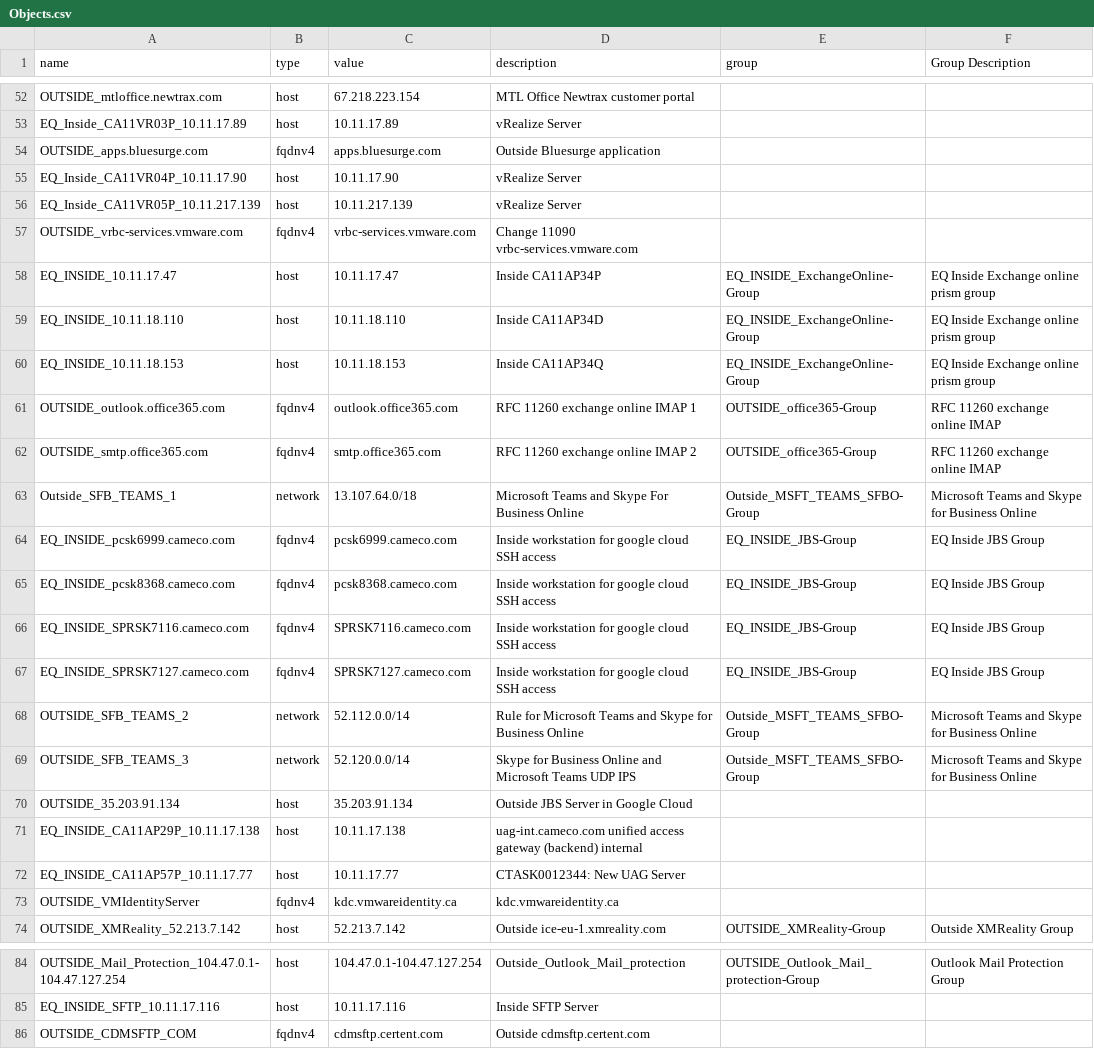
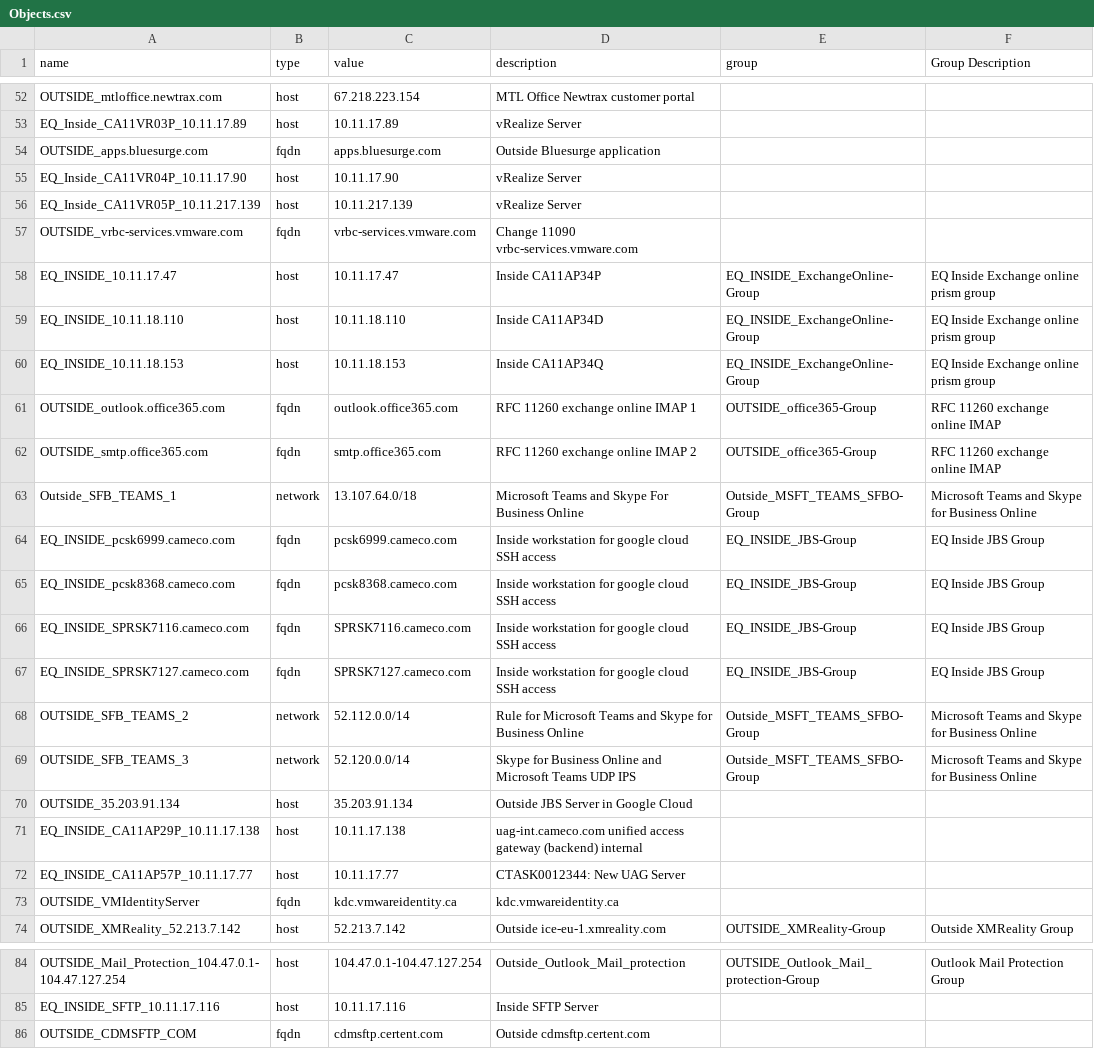
Before and after one commit to GM-GEO/Network-Provider-Deployment-Tool, a CSV file: Objects.csv, drawn as a sheet; only a part is shown, gaps mark what is left out; the diff covers the shown part only.

```diff
--- a/Objects.csv
+++ b/Objects.csv
@@ -53,6 +53,6 @@ OUTSIDE_mtloffice.newtrax.com,host,67.218.223.154,MTL Office Newtrax customer po
 EQ_Inside_CA11VR03P_10.11.17.89,host,10.11.17.89,vRealize Server,,
-OUTSIDE_apps.bluesurge.com,fqdnv4,apps.bluesurge.com,Outside Bluesurge application,,
+OUTSIDE_apps.bluesurge.com,fqdn,apps.bluesurge.com,Outside Bluesurge application,,
 EQ_Inside_CA11VR04P_10.11.17.90,host,10.11.17.90,vRealize Server,,
 EQ_Inside_CA11VR05P_10.11.217.139,host,10.11.217.139,vRealize Server,,
-OUTSIDE_vrbc-services.vmware.com,fqdnv4,vrbc-services.vmware.com,Change 11090 vrbc-services.vmware.com,,
+OUTSIDE_vrbc-services.vmware.com,fqdn,vrbc-services.vmware.com,Change 11090 vrbc-services.vmware.com,,
 EQ_INSIDE_10.11.17.47,host,10.11.17.47,Inside CA11AP34P,EQ_INSIDE_ExchangeOnline-Group,EQ Inside Exchange online prism group
@@ -60,9 +60,9 @@ EQ_INSIDE_10.11.18.110,host,10.11.18.110,Inside CA11AP34D ,EQ_INSIDE_ExchangeOnl
 EQ_INSIDE_10.11.18.153,host,10.11.18.153,Inside CA11AP34Q,EQ_INSIDE_ExchangeOnline-Group,EQ Inside Exchange online prism group
-OUTSIDE_outlook.office365.com,fqdnv4,outlook.office365.com,RFC 11260 exchange online IMAP 1,OUTSIDE_office365-Group,RFC 11260 exchange online IMAP
-OUTSIDE_smtp.office365.com,fqdnv4,smtp.office365.com,RFC 11260 exchange online IMAP 2,OUTSIDE_office365-Group,RFC 11260 exchange online IMAP
+OUTSIDE_outlook.office365.com,fqdn,outlook.office365.com,RFC 11260 exchange online IMAP 1,OUTSIDE_office365-Group,RFC 11260 exchange online IMAP
+OUTSIDE_smtp.office365.com,fqdn,smtp.office365.com,RFC 11260 exchange online IMAP 2,OUTSIDE_office365-Group,RFC 11260 exchange online IMAP
 Outside_SFB_TEAMS_1,network,13.107.64.0/18,Microsoft Teams and Skype For Business Online,Outside_MSFT_TEAMS_SFBO-Group,Microsoft Teams and Skype for Business Online
-EQ_INSIDE_pcsk6999.cameco.com,fqdnv4,pcsk6999.cameco.com,Inside workstation for google cloud SSH access,EQ_INSIDE_JBS-Group,EQ Inside JBS Group
-EQ_INSIDE_pcsk8368.cameco.com,fqdnv4,pcsk8368.cameco.com,Inside workstation for google cloud SSH access,EQ_INSIDE_JBS-Group,EQ Inside JBS Group
-EQ_INSIDE_SPRSK7116.cameco.com,fqdnv4,SPRSK7116.cameco.com,Inside workstation for google cloud SSH access,EQ_INSIDE_JBS-Group,EQ Inside JBS Group
-EQ_INSIDE_SPRSK7127.cameco.com,fqdnv4,SPRSK7127.cameco.com,Inside workstation for google cloud SSH access,EQ_INSIDE_JBS-Group,EQ Inside JBS Group
+EQ_INSIDE_pcsk6999.cameco.com,fqdn,pcsk6999.cameco.com,Inside workstation for google cloud SSH access,EQ_INSIDE_JBS-Group,EQ Inside JBS Group
+EQ_INSIDE_pcsk8368.cameco.com,fqdn,pcsk8368.cameco.com,Inside workstation for google cloud SSH access,EQ_INSIDE_JBS-Group,EQ Inside JBS Group
+EQ_INSIDE_SPRSK7116.cameco.com,fqdn,SPRSK7116.cameco.com,Inside workstation for google cloud SSH access,EQ_INSIDE_JBS-Group,EQ Inside JBS Group
+EQ_INSIDE_SPRSK7127.cameco.com,fqdn,SPRSK7127.cameco.com,Inside workstation for google cloud SSH access,EQ_INSIDE_JBS-Group,EQ Inside JBS Group
 OUTSIDE_SFB_TEAMS_2,network,52.112.0.0/14,Rule for Microsoft Teams and Skype for Business Online,Outside_MSFT_TEAMS_SFBO-Group,Microsoft Teams and Skype for Business Online
@@ -72,3 +72,3 @@ EQ_INSIDE_CA11AP29P_10.11.17.138,host,10.11.17.138,uag-int.cameco.com unified ac
 EQ_INSIDE_CA11AP57P_10.11.17.77,host,10.11.17.77,CTASK0012344: New UAG Server,,
-OUTSIDE_VMIdentityServer,fqdnv4,kdc.vmwareidentity.ca,kdc.vmwareidentity.ca,,
+OUTSIDE_VMIdentityServer,fqdn,kdc.vmwareidentity.ca,kdc.vmwareidentity.ca,,
 OUTSIDE_XMReality_52.213.7.142,host,52.213.7.142,Outside ice-eu-1.xmreality.com,OUTSIDE_XMReality-Group,Outside XMReality Group
@@ -85,2 +85,2 @@ OUTSIDE_Mail_Protection_104.47.0.1-104.47.127.254,host,104.47.0.1-104.47.127.254
 EQ_INSIDE_SFTP_10.11.17.116,host,10.11.17.116,Inside SFTP Server,,
-OUTSIDE_CDMSFTP_COM,fqdnv4,cdmsftp.certent.com,Outside cdmsftp.certent.com,,
+OUTSIDE_CDMSFTP_COM,fqdn,cdmsftp.certent.com,Outside cdmsftp.certent.com,,
```
Also changed, not shown: 16 edited cells elsewhere in this file, 5 other files.
